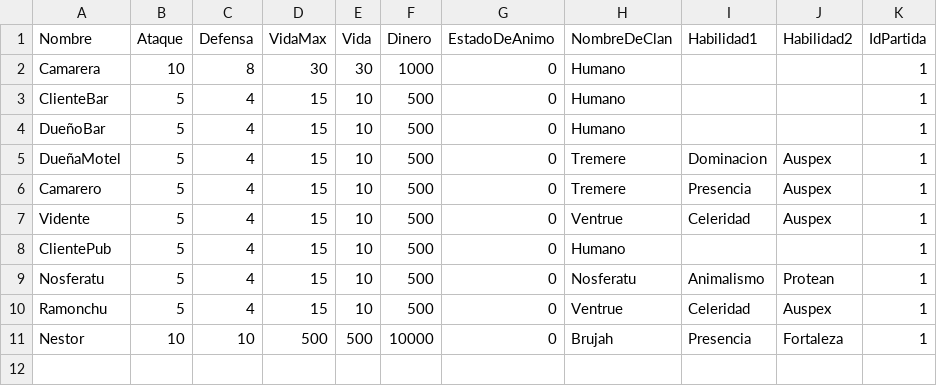
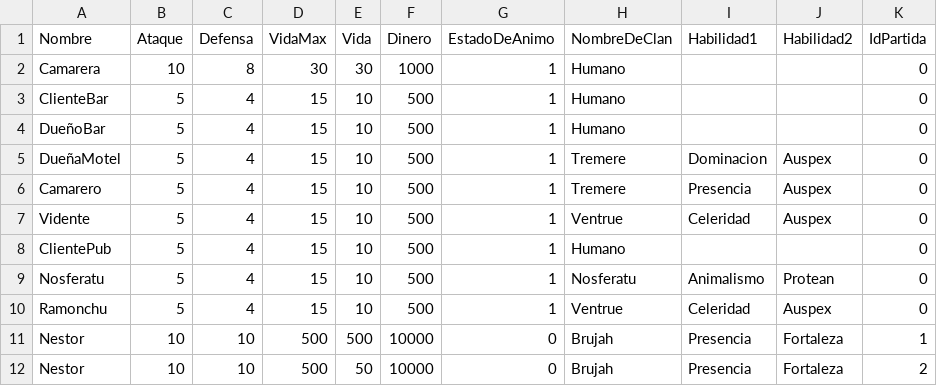
Before and after one commit to GonMascarada/LaMascarada, a CSV file: src/Ficheros/personaje.csv, drawn as a sheet; the diff names each change by its address in the sheet, - before the commit and + after, or states it on an @@ line.

```diff
--- a/src/Ficheros/personaje.csv
+++ b/src/Ficheros/personaje.csv
-G2:G10 (EstadoDeAnimo): 0
+G2:G10 (EstadoDeAnimo): 1
-K2:K10 (IdPartida): 1
+K2:K10 (IdPartida): 0
+row 12: Nestor | 10 | 10 | 500 | 50 | 10000 | 0 | Brujah | Presencia | Fortaleza | 2
```
Also changed, not shown: build/classes/Ficheros/clan.csv, build/classes/Ficheros/escena.csv, 32 other files.
